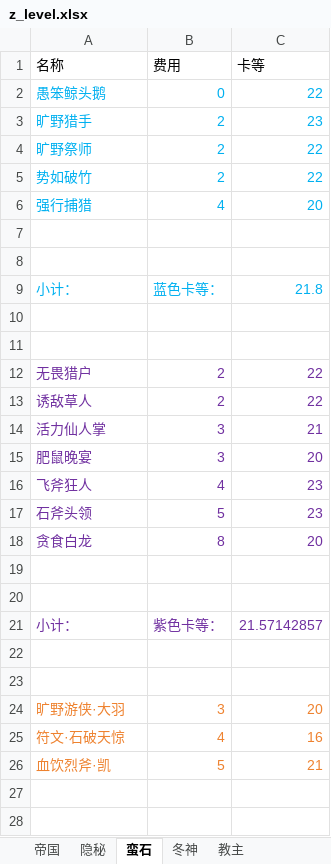
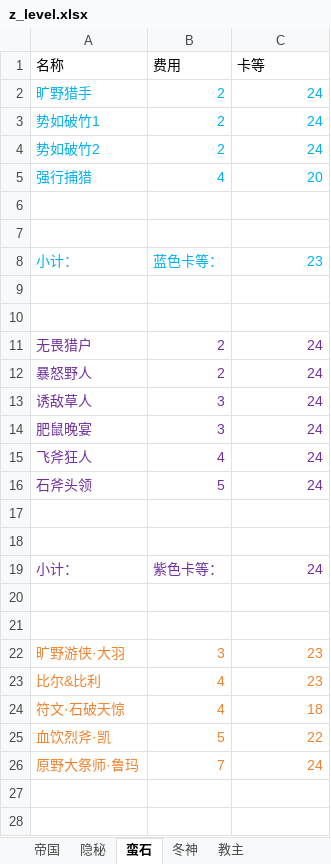
Before and after one commit to XTsuola/keyuanWeb, an Excel workbook: src/views/game/zlzq/cardList/jiaozhuCard/z_level.xlsx, sheet 蛮石, drawn as a sheet; only a part is shown; values as stored, in another font and other column widths than the file's, no borders; removed rows and columns are numbered as before the commit, all else as after; the diff covers the shown part only; the diff names each change by its address in the sheet, - before the commit and + after, or states it on an @@ line.

```diff
--- a/src/views/game/zlzq/cardList/jiaozhuCard/z_level.xlsx (sheet 蛮石)
+++ b/src/views/game/zlzq/cardList/jiaozhuCard/z_level.xlsx (sheet 蛮石)
-row 2: 愚笨鲸头鹅 | 0 | 22
-C2 (卡等): 23
+C2 (卡等): 24
-row 4: 旷野祭师 | 2 | 22
-A3 (名称): 势如破竹
+A3 (名称): 势如破竹1
-C3 (卡等): 22
+C3 (卡等): 24
+row 4: 势如破竹2 | 2 | 24
-C8 (卡等): 21.8
+C8 (卡等): 23
-C11 (卡等): 22
+C11 (卡等): 24
+row 12: 暴怒野人 | 2 | 24
-B13 (费用): 2
+B13 (费用): 3
-C13 (卡等): 22
+C13 (卡等): 24
-row 14: 活力仙人掌 | 3 | 21
-C14 (卡等): 20
+C14 (卡等): 24
-C15:C16 (卡等): 23
+C15:C16 (卡等): 24
-row 18: 贪食白龙 | 8 | 20
-C19 (卡等): 21.57142857
+C19 (卡等): 24
-C22 (卡等): 20
+C22 (卡等): 23
+row 23: 比尔&比利 | 4 | 23
-C24 (卡等): 16
+C24 (卡等): 18
-C25 (卡等): 21
+C25 (卡等): 22
+row 26: 原野大祭师·鲁玛 | 7 | 24
```
Also changed, not shown: 2 edited cells elsewhere in this sheet, sheet 隐秘, sheet 帝国, src/views/game/zlzq/cardList/guyueCard/z_level.xlsx, src/views/game/zlzq/cardList/xingkongCard/z_level.xlsx, 11 other files.
